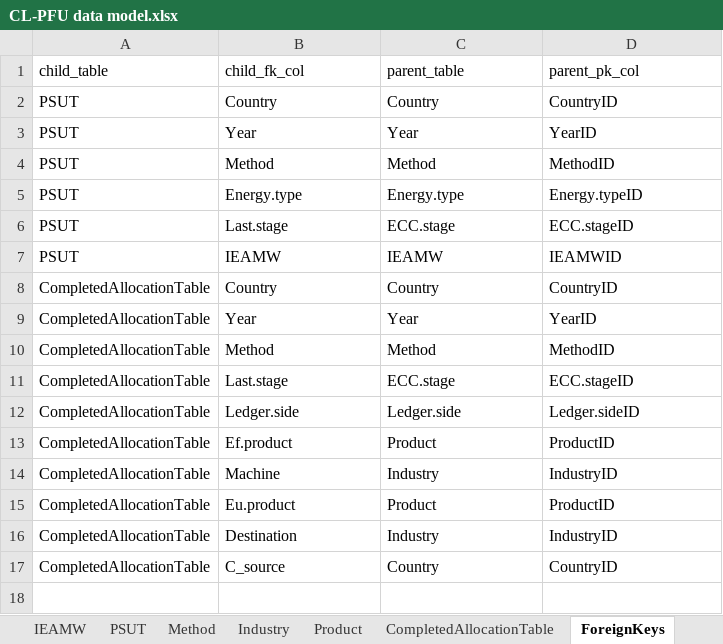
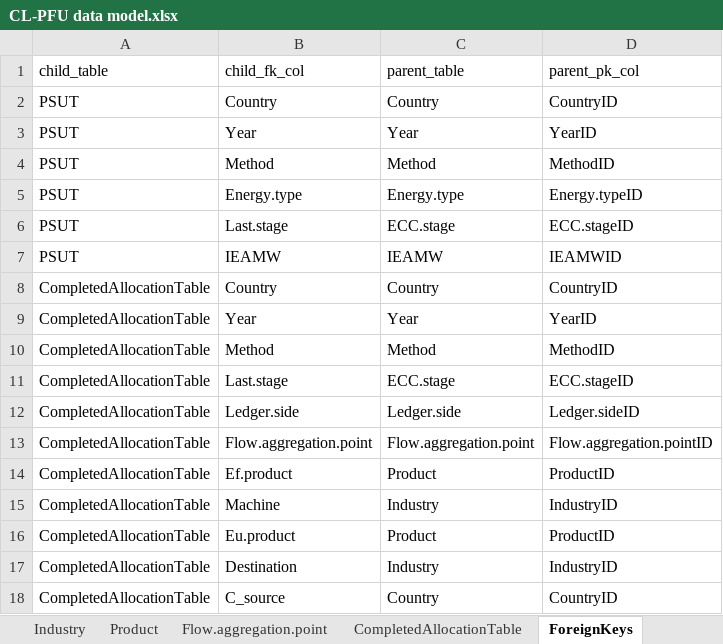
Before and after one commit to MatthewHeun/TestTargetsDB, an Excel workbook: design/CL-PFU data model.xlsx, sheet ForeignKeys, drawn as a sheet; values as stored, in another font and other column widths than the file's, no borders; the diff names each change by its address in the sheet, - before the commit and + after, or states it on an @@ line.

```diff
--- a/design/CL-PFU data model.xlsx (sheet ForeignKeys)
+++ b/design/CL-PFU data model.xlsx (sheet ForeignKeys)
+sheet tab: Flow.aggregation.point
+row 13: CompletedAllocationTable | Flow.aggregation.point | Flow.aggregation.point | Flow.aggregation.pointID
```
Also changed, not shown: sheet PSUT, sheet CompletedAllocationTable, sheet Country.
